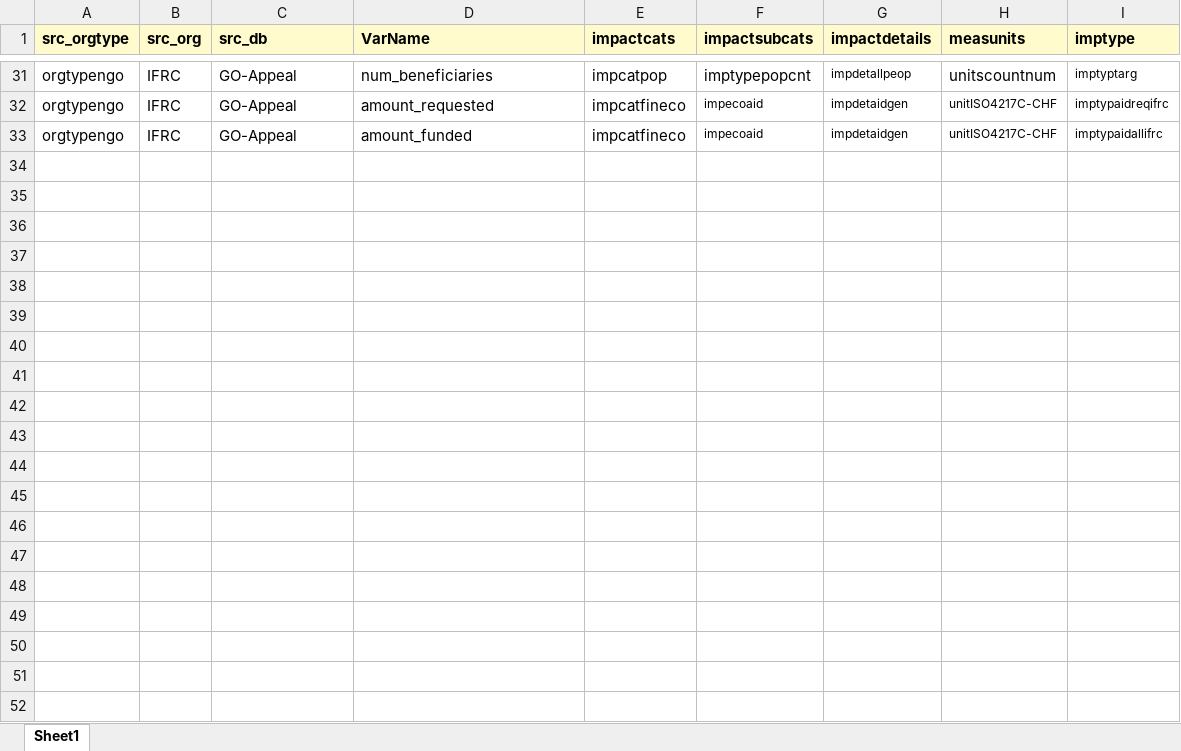
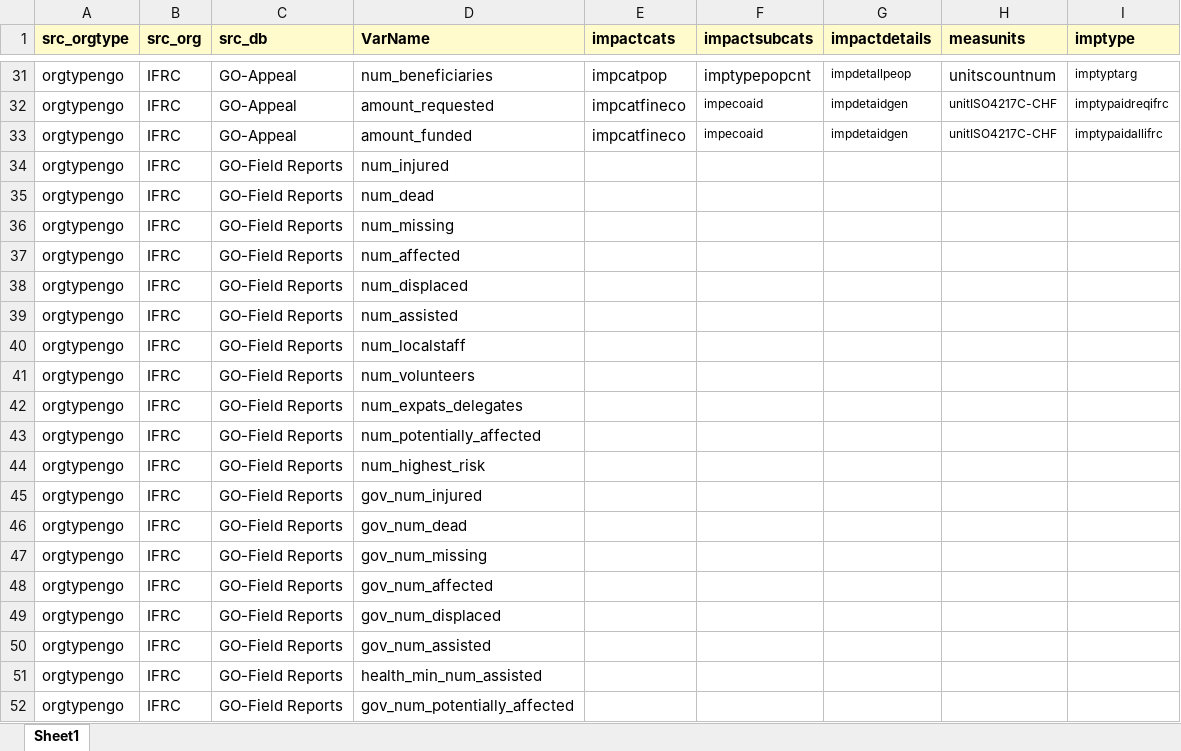
Before and after one commit to IFRCGo/GCDB, an Excel workbook: RCode/MainlyImpactData/ConvertImpact_Taxonomy.xlsx, sheet Sheet1, drawn as a sheet; only a part is shown, gaps mark what is left out; values as stored, in another font and other column widths than the file's, no borders; the diff covers the shown part only; the diff names each change by its address in the sheet, - before the commit and + after, or states it on an @@ line.

Commit message:
Adding the required columns required for the field report impact taxonomy

```diff
--- a/RCode/MainlyImpactData/ConvertImpact_Taxonomy.xlsx (sheet Sheet1)
+++ b/RCode/MainlyImpactData/ConvertImpact_Taxonomy.xlsx (sheet Sheet1)
+row 34: orgtypengo | IFRC | GO-Field Reports | num_injured
+row 35: orgtypengo | IFRC | GO-Field Reports | num_dead
+row 36: orgtypengo | IFRC | GO-Field Reports | num_missing
+row 37: orgtypengo | IFRC | GO-Field Reports | num_affected
+row 38: orgtypengo | IFRC | GO-Field Reports | num_displaced
+row 39: orgtypengo | IFRC | GO-Field Reports | num_assisted
+row 40: orgtypengo | IFRC | GO-Field Reports | num_localstaff
+row 41: orgtypengo | IFRC | GO-Field Reports | num_volunteers
+row 42: orgtypengo | IFRC | GO-Field Reports | num_expats_delegates
+row 43: orgtypengo | IFRC | GO-Field Reports | num_potentially_affected
+row 44: orgtypengo | IFRC | GO-Field Reports | num_highest_risk
+row 45: orgtypengo | IFRC | GO-Field Reports | gov_num_injured
+row 46: orgtypengo | IFRC | GO-Field Reports | gov_num_dead
+row 47: orgtypengo | IFRC | GO-Field Reports | gov_num_missing
+row 48: orgtypengo | IFRC | GO-Field Reports | gov_num_affected
+row 49: orgtypengo | IFRC | GO-Field Reports | gov_num_displaced
+row 50: orgtypengo | IFRC | GO-Field Reports | gov_num_assisted
+row 51: orgtypengo | IFRC | GO-Field Reports | health_min_num_assisted
+row 52: orgtypengo | IFRC | GO-Field Reports | gov_num_potentially_affected
```
Also changed, not shown: 13 added rows elsewhere in this sheet.
